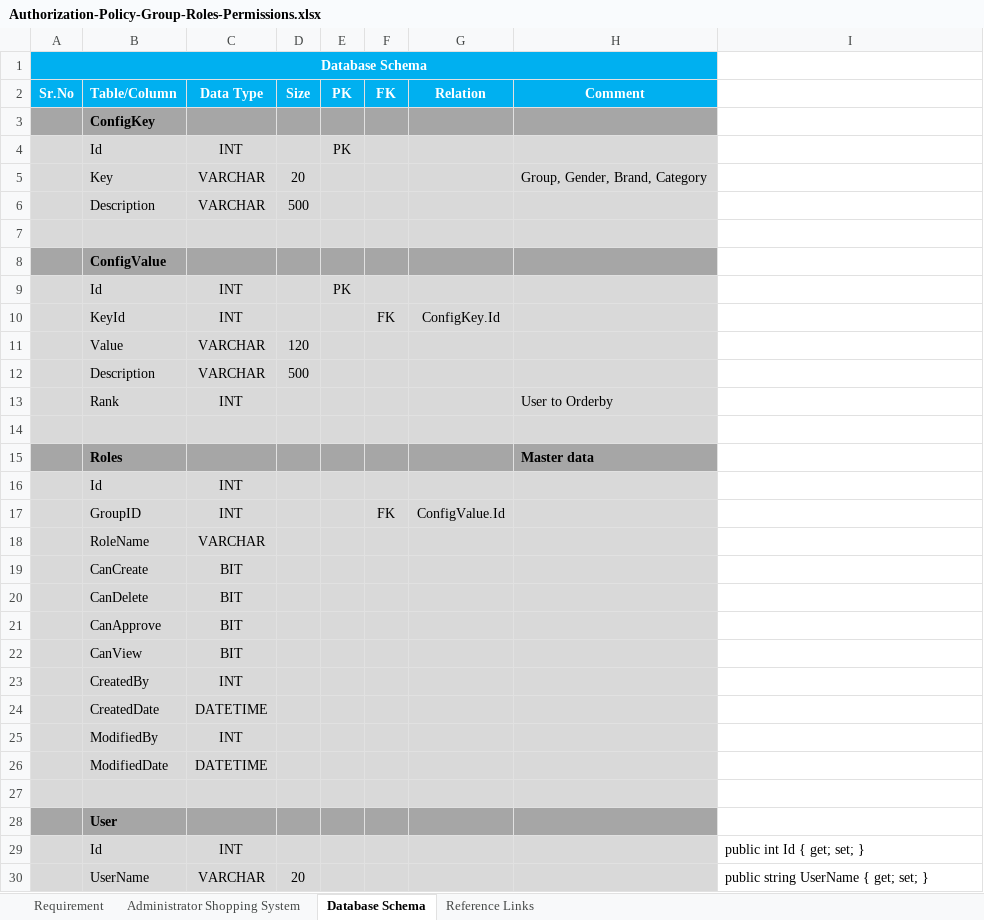
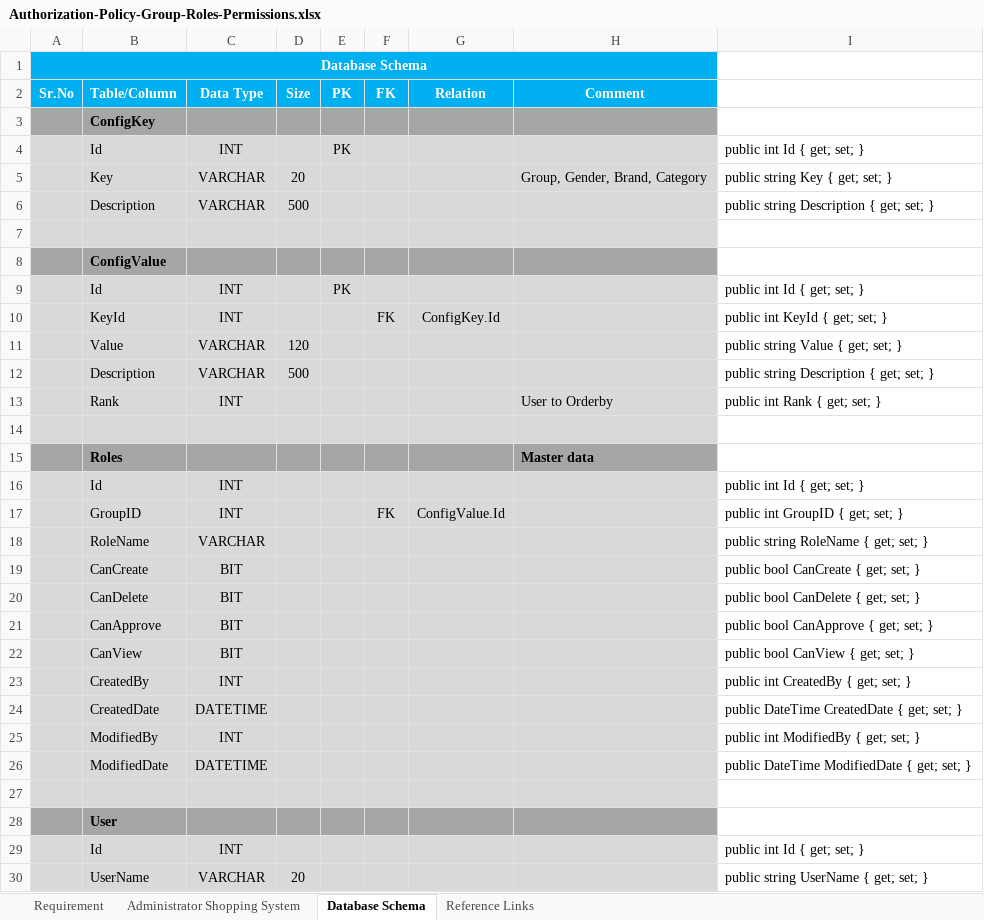
Before and after one commit to sagar08/RestServices, an Excel workbook: Authorization-Policy-Group-Roles-Permissions.xlsx, sheet Database Schema, drawn as a sheet; only a part is shown; values as stored, in another font and other column widths than the file's, no borders; the diff covers the shown part only; the diff names each change by its address in the sheet, - before the commit and + after, or states it on an @@ line.

Commit message:
Upgraded Database structure

```diff
--- a/Authorization-Policy-Group-Roles-Permissions.xlsx (sheet Database Schema)
+++ b/Authorization-Policy-Group-Roles-Permissions.xlsx (sheet Database Schema)
-I4: (empty)
+I4: public int Id { get; set; }
-I5: (empty)
+I5: public string Key { get; set; }
-I6: (empty)
+I6: public string Description { get; set; }
-I9: (empty)
+I9: public int Id { get; set; }
-I10: (empty)
+I10: public int KeyId { get; set; }
-I11: (empty)
+I11: public string Value { get; set; }
-I12: (empty)
+I12: public string Description { get; set; }
-I13: (empty)
+I13: public int Rank { get; set; }
-I16: (empty)
+I16: public int Id { get; set; }
-I17: (empty)
+I17: public int GroupID { get; set; }
-I18: (empty)
+I18: public string RoleName { get; set; }
-I19: (empty)
+I19: public bool CanCreate { get; set; }
-I20: (empty)
+I20: public bool CanDelete { get; set; }
-I21: (empty)
+I21: public bool CanApprove { get; set; }
-I22: (empty)
+I22: public bool CanView { get; set; }
-I23: (empty)
+I23: public int CreatedBy { get; set; }
-I24: (empty)
+I24: public DateTime CreatedDate { get; set; }
-I25: (empty)
+I25: public int ModifiedBy { get; set; }
-I26: (empty)
+I26: public DateTime ModifiedDate { get; set; }
```
Also changed, not shown: 3 added rows, 2 removed rows and 31 edited cells elsewhere in this sheet, formulas that keep their value, 11 other files.
